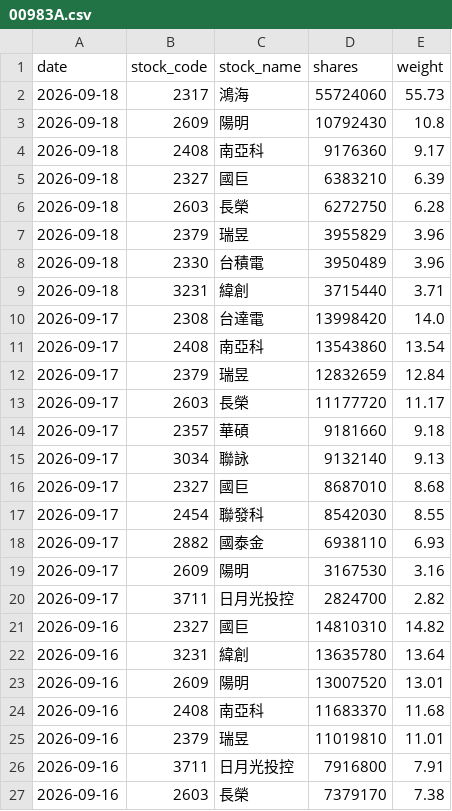
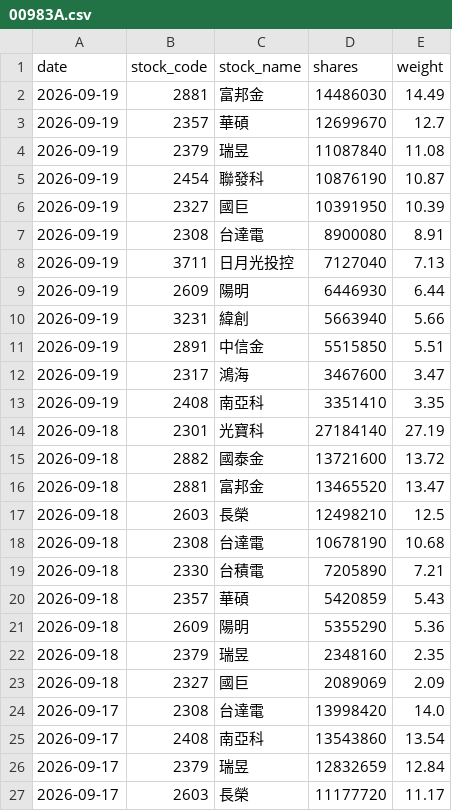
Before and after one commit to yrjjan-allen/active-etf-dashboard, a CSV file: data/00983A.csv, drawn as a sheet; only a part is shown; the shorter side is filled out with more unchanged rows.

```diff
--- a/data/00983A.csv
+++ b/data/00983A.csv
@@ -1,10 +1,24 @@
 date,stock_code,stock_name,shares,weight
-2026-09-18,2317,鴻海,55724060,55.73
-2026-09-18,2609,陽明,10792430,10.8
-2026-09-18,2408,南亞科,9176360,9.17
-2026-09-18,2327,國巨,6383210,6.39
-2026-09-18,2603,長榮,6272750,6.28
-2026-09-18,2379,瑞昱,3955829,3.96
-2026-09-18,2330,台積電,3950489,3.96
-2026-09-18,3231,緯創,3715440,3.71
+2026-09-19,2881,富邦金,14486030,14.49
+2026-09-19,2357,華碩,12699670,12.7
+2026-09-19,2379,瑞昱,11087840,11.08
+2026-09-19,2454,聯發科,10876190,10.87
+2026-09-19,2327,國巨,10391950,10.39
+2026-09-19,2308,台達電,8900080,8.91
+2026-09-19,3711,日月光投控,7127040,7.13
+2026-09-19,2609,陽明,6446930,6.44
+2026-09-19,3231,緯創,5663940,5.66
+2026-09-19,2891,中信金,5515850,5.51
+2026-09-19,2317,鴻海,3467600,3.47
+2026-09-19,2408,南亞科,3351410,3.35
+2026-09-18,2301,光寶科,27184140,27.19
+2026-09-18,2882,國泰金,13721600,13.72
+2026-09-18,2881,富邦金,13465520,13.47
+2026-09-18,2603,長榮,12498210,12.5
+2026-09-18,2308,台達電,10678190,10.68
+2026-09-18,2330,台積電,7205890,7.21
+2026-09-18,2357,華碩,5420859,5.43
+2026-09-18,2609,陽明,5355290,5.36
+2026-09-18,2379,瑞昱,2348160,2.35
+2026-09-18,2327,國巨,2089069,2.09
 2026-09-17,2308,台達電,13998420,14.0
```
Also changed, not shown: data/00948B.csv, data/00980A.csv, 6 other files.
